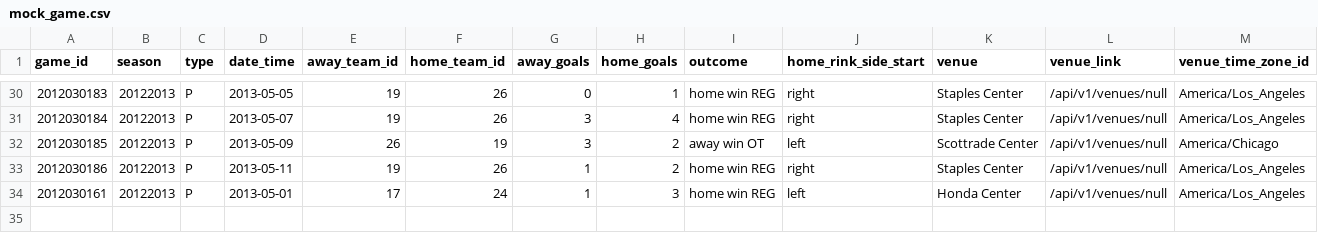
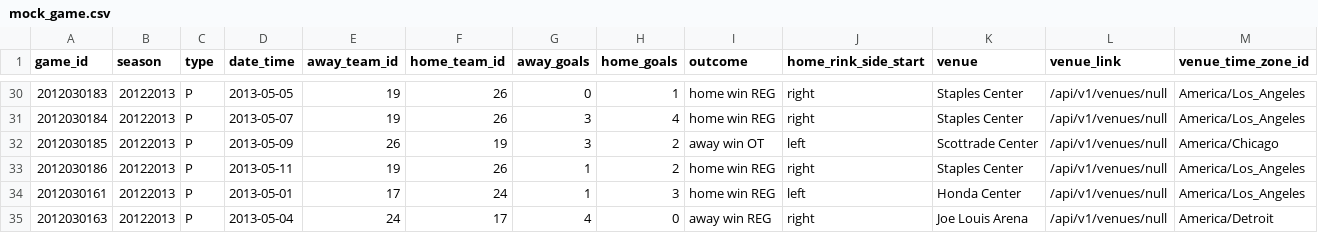
Before and after one commit to Mycobee/cross_check, a CSV file: data/mocks/mock_game.csv, drawn as a sheet; only a part is shown, gaps mark what is left out; rows hold the shown columns only; the diff names each change by its address in the sheet, - before the commit and + after, or states it on an @@ line.

```diff
--- a/data/mocks/mock_game.csv
+++ b/data/mocks/mock_game.csv
+row 35: 2012030163 | 20122013 | P | 2013-05-04 | 24 | 17 | 4 | 0 | away win REG | right | Joe Louis Arena | /api/v1/venues/null | America/Detroit
```
Also changed, not shown: 6 other files.
